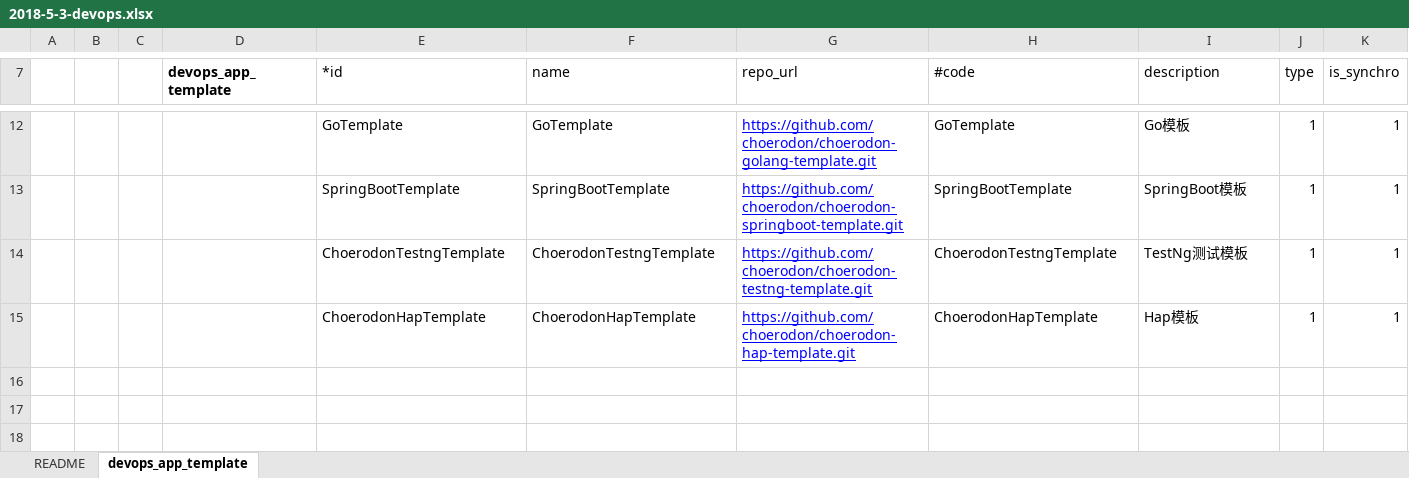
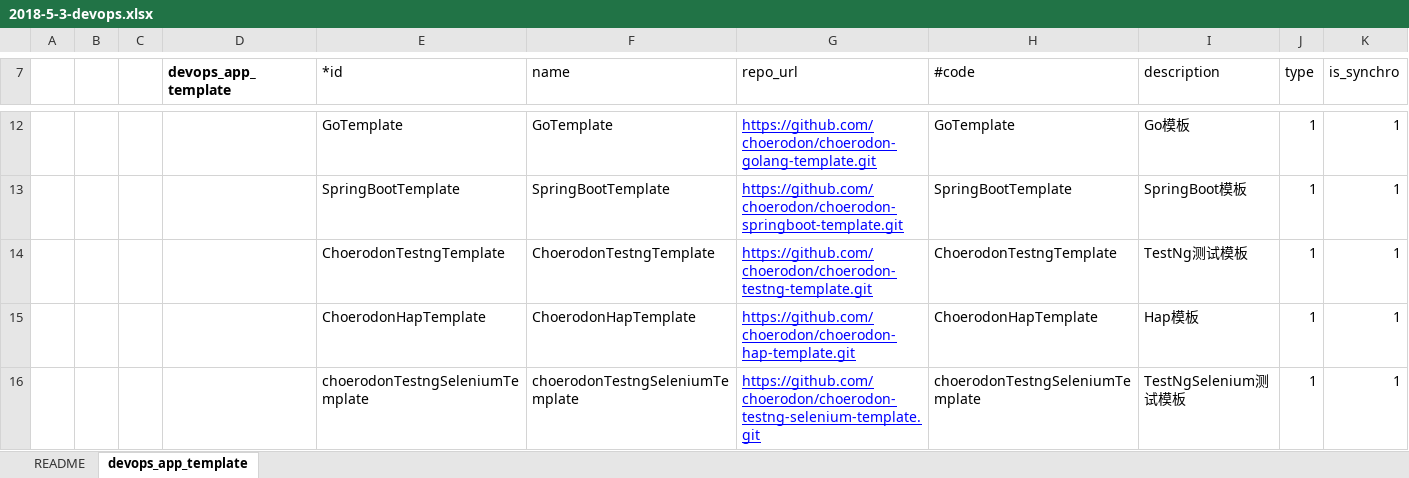
Before and after one commit to open-hand/devops-service, an Excel workbook: src/main/resources/script/db/2018-5-3-devops.xlsx, sheet devops_app_template, drawn as a sheet; only a part is shown, gaps mark what is left out; values as stored, in another font and other column widths than the file's, no borders; the diff names each change by its address in the sheet, - before the commit and + after, or states it on an @@ line.

Commit message:
[FIX] fix excel

```diff
--- a/src/main/resources/script/db/2018-5-3-devops.xlsx (sheet devops_app_template)
+++ b/src/main/resources/script/db/2018-5-3-devops.xlsx (sheet devops_app_template)
+row 16:  |  |  |  | choerodonTestngSeleniumTemplate | choerodonTestngSeleniumTemplate | https://github.com/choerodon/choerodon-testng-selenium-template.git | choerodonTestngSeleniumTemplate | TestNgSelenium测试模板 | 1 | 1
```
Also changed, not shown: 1 other file.
